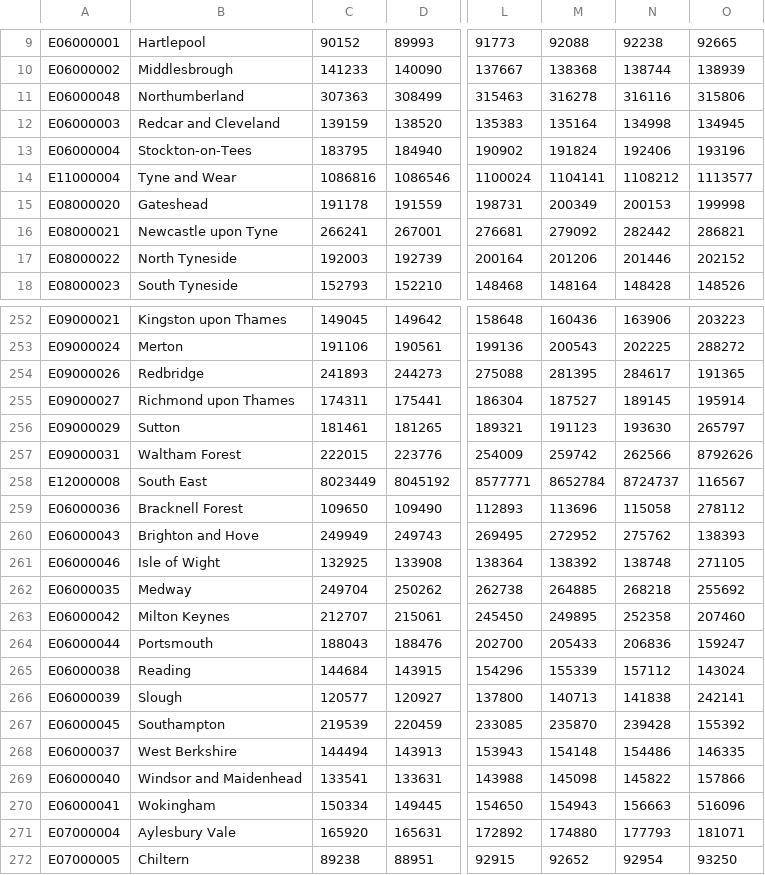
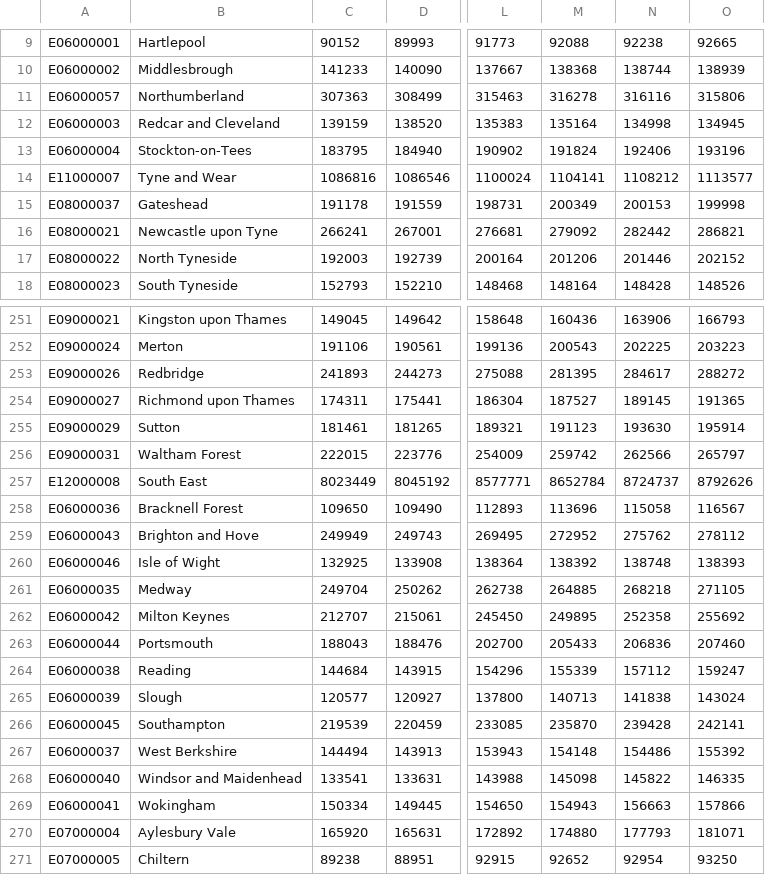
Before and after one commit to ONSdigital/Alpha, a CSV file: data/population.csv, drawn as a sheet; only a part is shown, gaps mark what is left out; addresses are those after the commit; the diff covers the shown part only; the diff names each change by its address in the sheet, - before the commit and + after, or states it on an @@ line.

```diff
--- a/data/population.csv
+++ b/data/population.csv
-A11: E06000048
+A11: E06000057
-A14: E11000004
+A14: E11000007
-A15: E08000020
+A15: E08000037
-O251: 203223
+O251: 166793
-O252: 288272
+O252: 203223
-O253: 191365
+O253: 288272
-O254: 195914
+O254: 191365
-O255: 265797
+O255: 195914
-O256: 8792626
+O256: 265797
-O257: 116567
+O257: 8792626
-O258: 278112
+O258: 116567
-O259: 138393
+O259: 278112
-O260: 271105
+O260: 138393
-O261: 255692
+O261: 271105
-O262: 207460
+O262: 255692
-O263: 159247
+O263: 207460
-O264: 143024
+O264: 159247
-O265: 242141
+O265: 143024
-O266: 155392
+O266: 242141
-O267: 146335
+O267: 155392
-O268: 157866
+O268: 146335
-O269: 516096
+O269: 157866
```
Also changed, not shown: 1 removed row and 36 edited cells elsewhere in this file, data/areas.csv, data/pyramid.csv, 10 other files.
